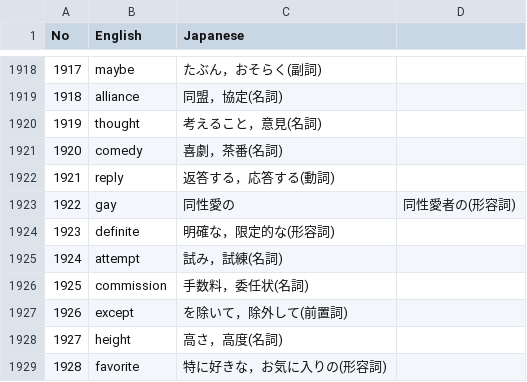
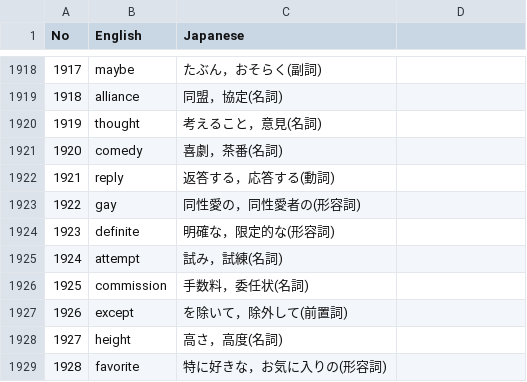
Before and after one commit to sigma7863/Vocabulary-book, a CSV file: a.csv, drawn as a sheet; only a part is shown, gaps mark what is left out.

Commit message:
Update a.csv

```diff
--- a/a.csv
+++ b/a.csv
@@ -1922,3 +1922,3 @@ No,English,Japanese
 1921,reply,返答する，応答する(動詞)
-1922,gay,同性愛の,同性愛者の(形容詞)
+1922,gay,同性愛の，同性愛者の(形容詞)
 1923,definite,明確な，限定的な(形容詞)
```
